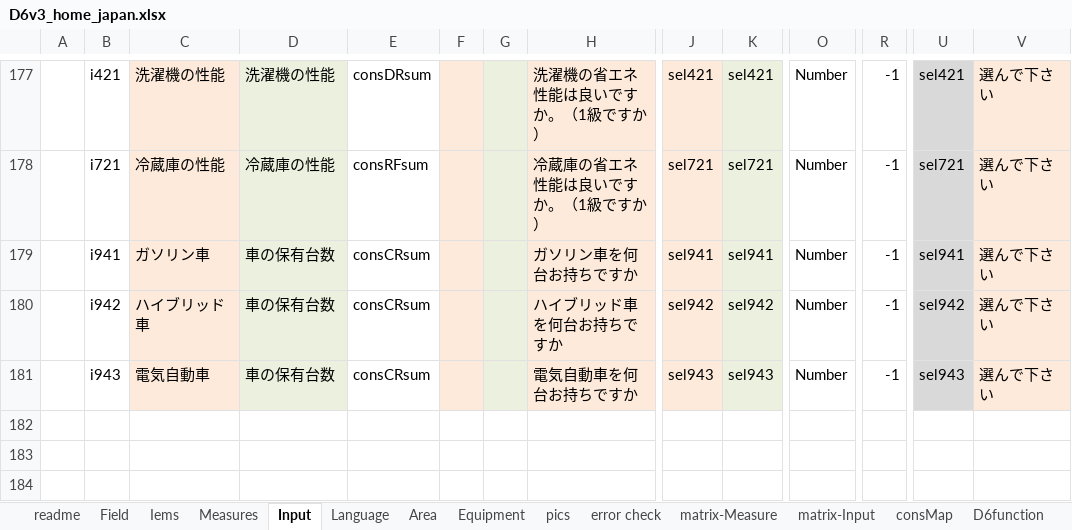
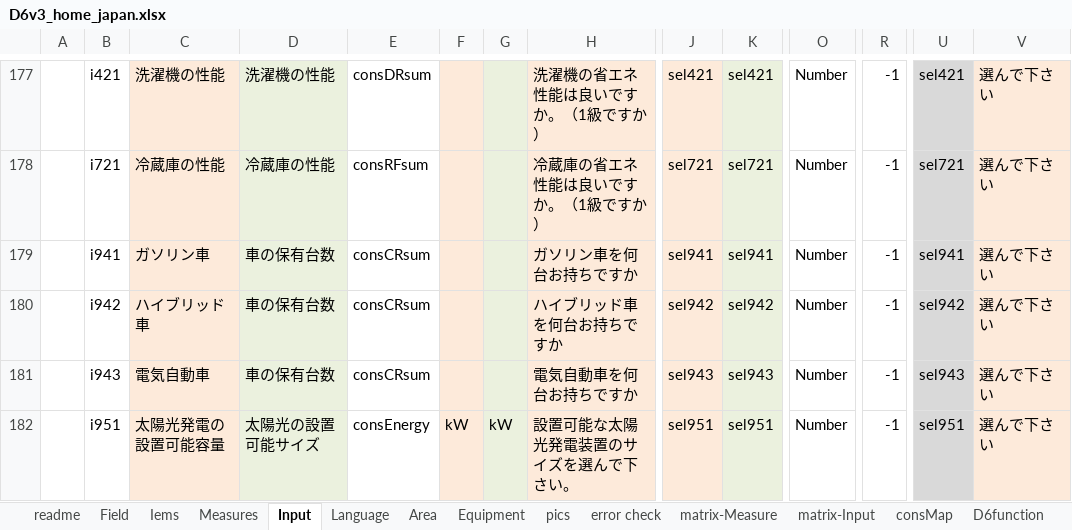
Before and after one commit to hinodeyasuzuki/d62, an Excel workbook: logic_JP/D6v3_home_japan.xlsx, sheet Input, drawn as a sheet; only a part is shown, gaps mark what is left out; values as stored, in another font and other column widths than the file's, no borders; rows hold the shown columns only; the diff names each change by its address in the sheet, - before the commit and + after, or states it on an @@ line.

Commit message:
EXCEL変更

```diff
--- a/logic_JP/D6v3_home_japan.xlsx (sheet Input)
+++ b/logic_JP/D6v3_home_japan.xlsx (sheet Input)
+row 182:  | i951 | 太陽光発電の設置可能容量 | 太陽光の設置可能サイズ | consEnergy | kW | kW | 設置可能な太陽光発電装置のサイズを選んで下さい。 | sel951 | sel951 | Number | -1 | sel951 | 選んで下さい
```
Also changed, not shown: sheet matrix-Input, charts or pictures, 1 other file.
